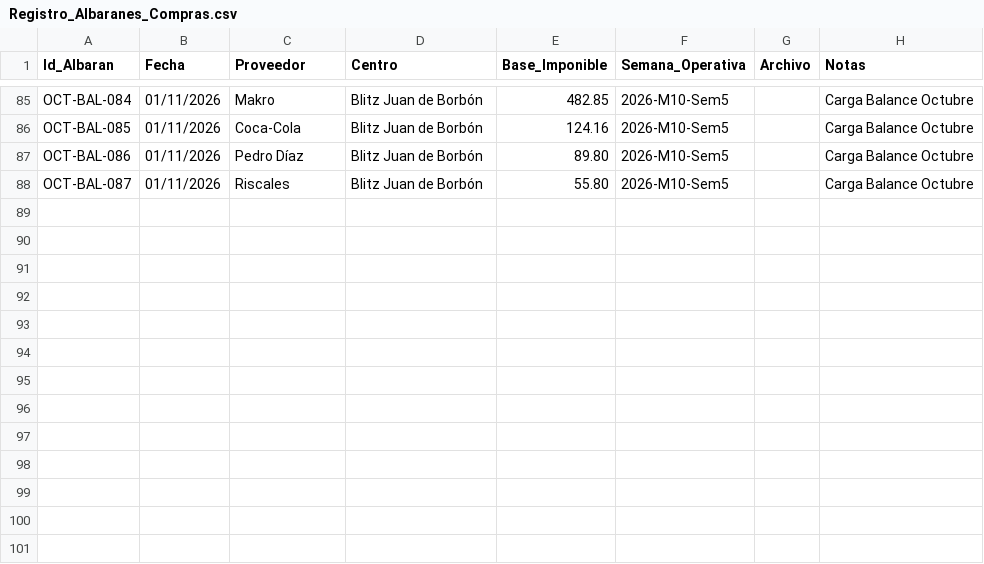
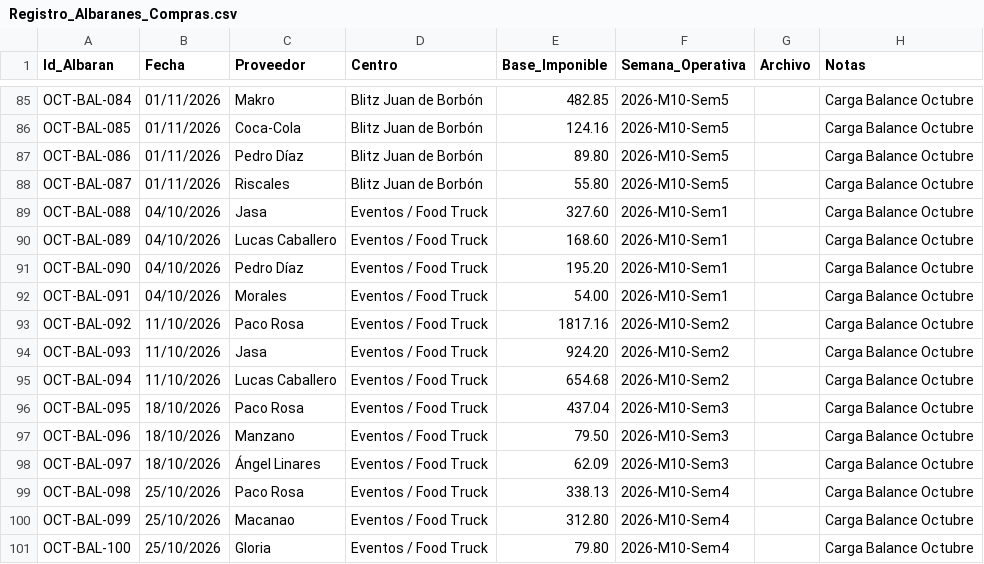
Before and after one commit to salvaandreo-lab/blitz-stock, a CSV file: Registro_Albaranes_Compras.csv, drawn as a sheet; only a part is shown, gaps mark what is left out; the diff names each change by its address in the sheet, - before the commit and + after, or states it on an @@ line.

Commit message:
Actualizar compras con datos historicos Food Truck Octubre

```diff
--- a/Registro_Albaranes_Compras.csv
+++ b/Registro_Albaranes_Compras.csv
+row 89: OCT-BAL-088 | 04/10/2026 | Jasa | Eventos / Food Truck | 327.60 | 2026-M10-Sem1 |  | Carga Balance Octubre
+row 90: OCT-BAL-089 | 04/10/2026 | Lucas Caballero | Eventos / Food Truck | 168.60 | 2026-M10-Sem1 |  | Carga Balance Octubre
+row 91: OCT-BAL-090 | 04/10/2026 | Pedro Díaz | Eventos / Food Truck | 195.20 | 2026-M10-Sem1 |  | Carga Balance Octubre
+row 92: OCT-BAL-091 | 04/10/2026 | Morales | Eventos / Food Truck | 54.00 | 2026-M10-Sem1 |  | Carga Balance Octubre
+row 93: OCT-BAL-092 | 11/10/2026 | Paco Rosa | Eventos / Food Truck | 1817.16 | 2026-M10-Sem2 |  | Carga Balance Octubre
+row 94: OCT-BAL-093 | 11/10/2026 | Jasa | Eventos / Food Truck | 924.20 | 2026-M10-Sem2 |  | Carga Balance Octubre
+row 95: OCT-BAL-094 | 11/10/2026 | Lucas Caballero | Eventos / Food Truck | 654.68 | 2026-M10-Sem2 |  | Carga Balance Octubre
+row 96: OCT-BAL-095 | 18/10/2026 | Paco Rosa | Eventos / Food Truck | 437.04 | 2026-M10-Sem3 |  | Carga Balance Octubre
+row 97: OCT-BAL-096 | 18/10/2026 | Manzano | Eventos / Food Truck | 79.50 | 2026-M10-Sem3 |  | Carga Balance Octubre
+row 98: OCT-BAL-097 | 18/10/2026 | Ángel Linares | Eventos / Food Truck | 62.09 | 2026-M10-Sem3 |  | Carga Balance Octubre
+row 99: OCT-BAL-098 | 25/10/2026 | Paco Rosa | Eventos / Food Truck | 338.13 | 2026-M10-Sem4 |  | Carga Balance Octubre
+row 100: OCT-BAL-099 | 25/10/2026 | Macanao | Eventos / Food Truck | 312.80 | 2026-M10-Sem4 |  | Carga Balance Octubre
+row 101: OCT-BAL-100 | 25/10/2026 | Gloria | Eventos / Food Truck | 79.80 | 2026-M10-Sem4 |  | Carga Balance Octubre
```
